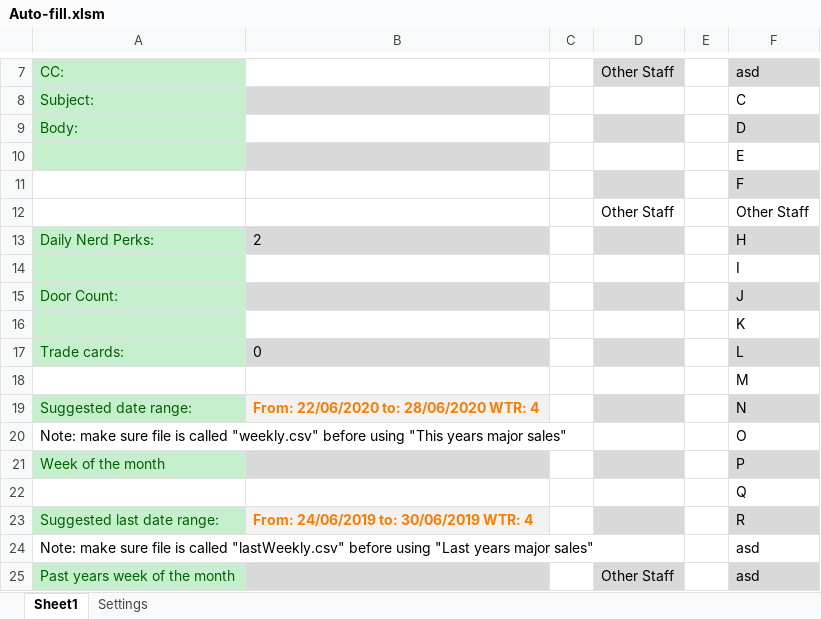
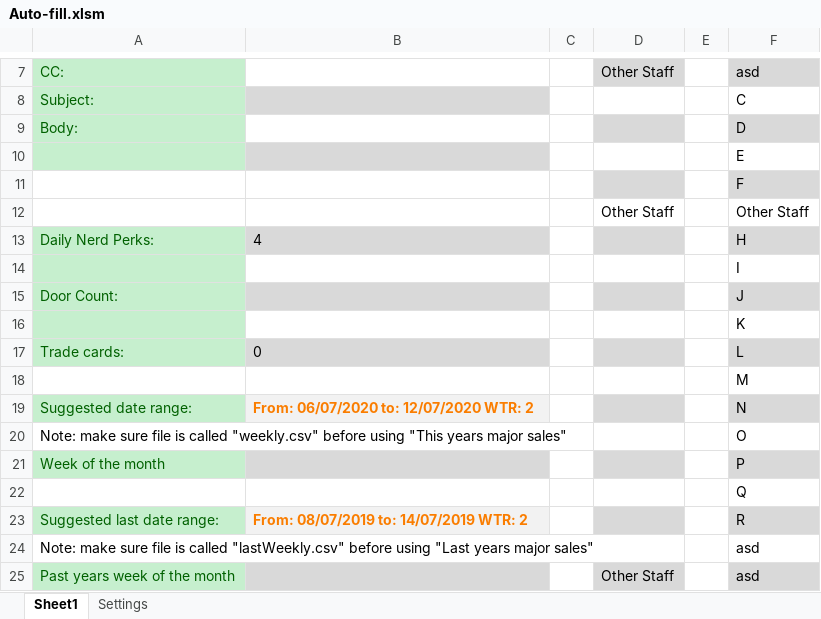
Before and after one commit to Noixo/Excel-automation, an Excel workbook: Excel-automation-master/Auto-fill.xlsm, sheet Sheet1, drawn as a sheet; only a part is shown, gaps mark what is left out; values as stored, in another font and other column widths than the file's, no borders; charts and pictures not drawn; the diff names each change by its address in the sheet, - before the commit and + after, or states it on an @@ line.

Commit message:
merge Dev with master

```diff
--- a/Excel-automation-master/Auto-fill.xlsm (sheet Sheet1)
+++ b/Excel-automation-master/Auto-fill.xlsm (sheet Sheet1)
-B13: 2
+B13: 4
-B19: From: 22/06/2020 to: 28/06/2020 WTR: 4
+B19: From: 06/07/2020 to: 12/07/2020 WTR: 2
-B23: From: 24/06/2019 to: 30/06/2019 WTR: 4
+B23: From: 08/07/2019 to: 14/07/2019 WTR: 2
```
Also changed, not shown: charts or pictures.
